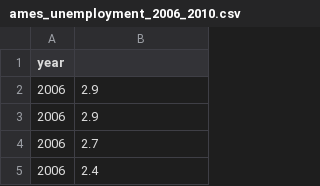
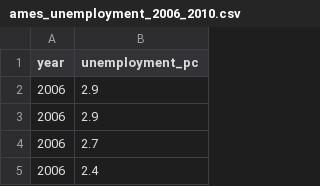
Before and after one commit to andrewprescot/Thinkful, a CSV file: ames_unemployment_2006_2010.csv, drawn as a sheet; only a part is shown.

Commit message:
Add files via upload

```diff
--- a/ames_unemployment_2006_2010.csv
+++ b/ames_unemployment_2006_2010.csv
@@ -1,2 +1,2 @@
-year,
+year,unemployment_pc
 2006,2.9
```
